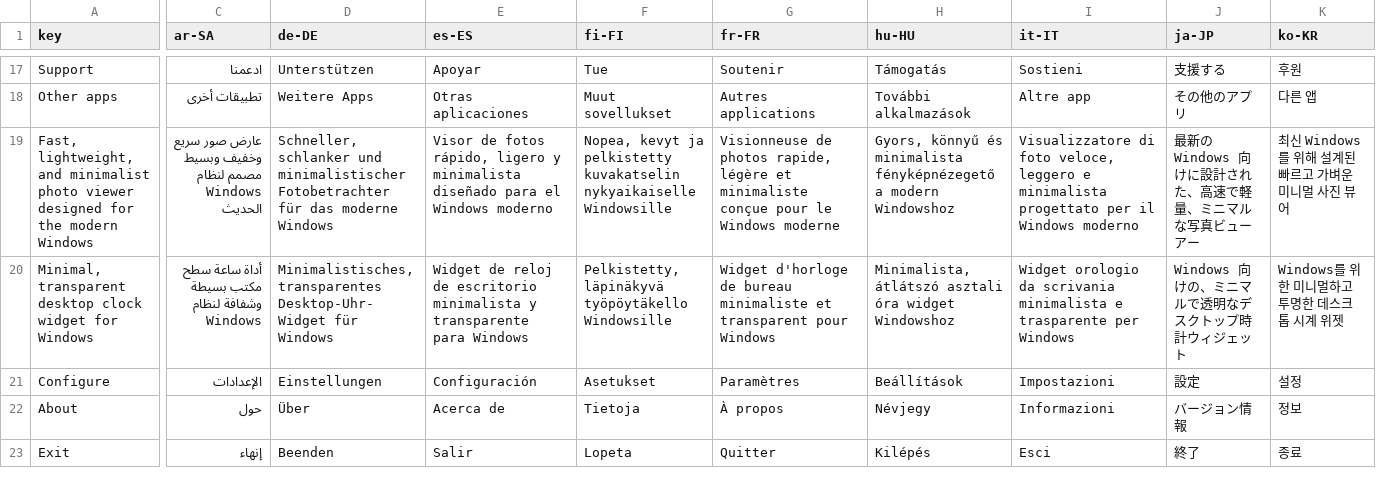
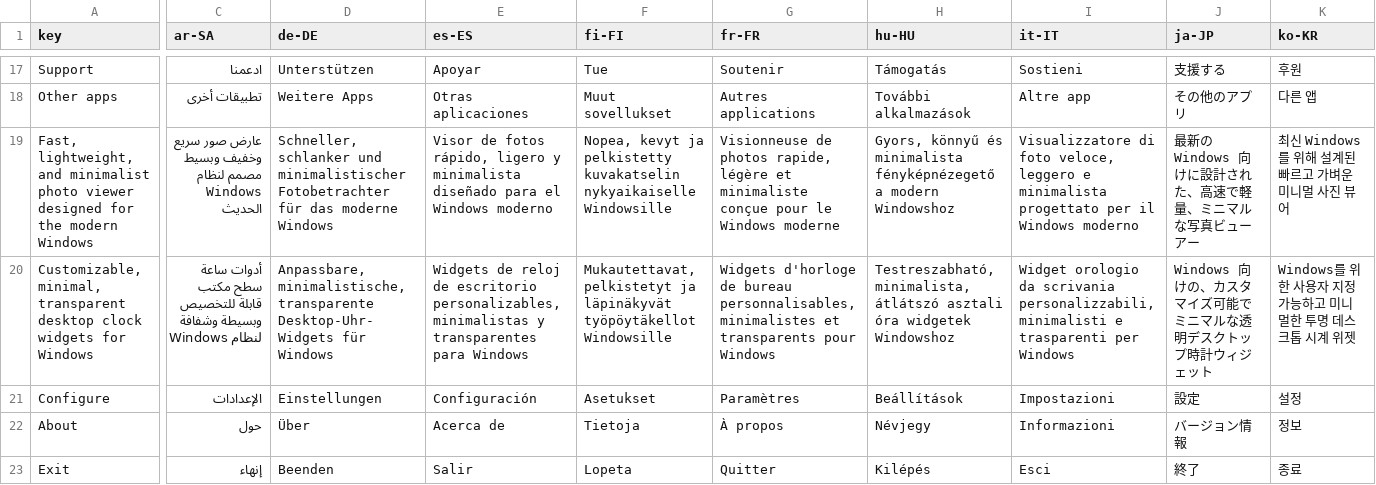
Before and after one commit to riyasy/RainProject, a CSV file: Src/let-it-rain/lang/translations.csv, drawn as a sheet; only a part is shown, gaps mark what is left out; the diff covers the shown part only; the diff names each change by its address in the sheet, - before the commit and + after, or states it on an @@ line.

Commit message:
About: reword the DeskTick blurb
"Customizable, minimal, transparent desktop clock widgets for Windows" -
plural, and leading with what the app is actually about. The English is
the lookup key, so it changes in three places at once (the .rc literal,
the T() call site, the CSV key column) or the translations silently drop
back to English. All 19 locales reworded with it; lang\build.ps1 re-run
and verified.

```diff
--- a/Src/let-it-rain/lang/translations.csv
+++ b/Src/let-it-rain/lang/translations.csv
-A20 (key): Minimal, transparent desktop clock widget for Windows
+A20 (key): Customizable, minimal, transparent desktop clock widgets for Windows
-C20 (ar-SA): أداة ساعة سطح مكتب بسيطة وشفافة لنظام…
+C20 (ar-SA): أدوات ساعة سطح مكتب قابلة للتخصيص وبسيطة وشفافة لنظام…
-D20 (de-DE): Minimalistisches, transparentes Desktop-Uhr-Widget für Windows
+D20 (de-DE): Anpassbare, minimalistische, transparente Desktop-Uhr-Widgets für Windows
-E20 (es-ES): Widget de reloj de escritorio minimalista y transparente para Windows
+E20 (es-ES): Widgets de reloj de escritorio personalizables, minimalistas y transparentes para Windows
-F20 (fi-FI): Pelkistetty, läpinäkyvä työpöytäkello Windowsille
+F20 (fi-FI): Mukautettavat, pelkistetyt ja läpinäkyvät työpöytäkellot Windowsille
-G20 (fr-FR): Widget d'horloge de bureau minimaliste et transparent pour Windows
+G20 (fr-FR): Widgets d'horloge de bureau personnalisables, minimalistes et transparents pour Windows
-H20 (hu-HU): Minimalista, átlátszó asztali óra widget Windowshoz
+H20 (hu-HU): Testreszabható, minimalista, átlátszó asztali óra widgetek Windowshoz
-I20 (it-IT): …da scrivania minimalista e trasparente per Windows
+I20 (it-IT): …da scrivania personalizzabili, minimalisti e trasparenti per Windows
-J20 (ja-JP): Windows 向けの、ミニマルで透明なデスクトップ時計ウィジェット
+J20 (ja-JP): Windows 向けの、カスタマイズ可能でミニマルな透明デスクトップ時計ウィジェット
-K20 (ko-KR): Windows를 위한 미니멀하고 투명한 데스크톱 시계 위젯
+K20 (ko-KR): Windows를 위한 사용자 지정 가능하고 미니멀한 투명 데스크톱 시계 위젯
```
Also changed, not shown: 10 edited cells elsewhere in this file, 22 other files.
